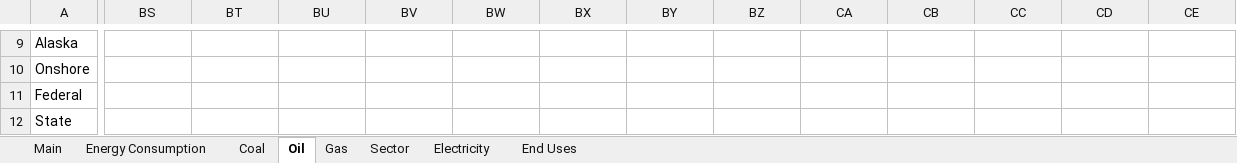
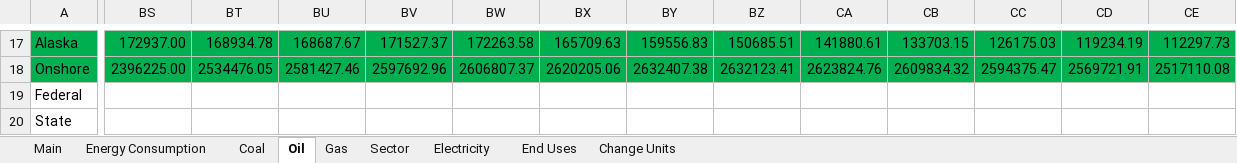
Before and after one commit to mdahlhausen/quesadilla, an Excel workbook: Quesadilla Data.xlsx, sheet Oil, drawn as a sheet; only a part is shown, gaps mark what is left out; values as stored, in another font and other column widths than the file's, no borders; addresses are those after the commit; the diff covers the shown part only; the diff names each change by its address in the sheet, - before the commit and + after, or states it on an @@ line.

```diff
--- a/Quesadilla Data.xlsx (sheet Oil)
+++ b/Quesadilla Data.xlsx (sheet Oil)
+sheet tab: Change Units
-A17:CE18 fill: none
+A17:CE18 fill: #00B050
-BS17: (empty)
+BS17: 172937.00
-BT17: (empty)
+BT17: 168934.78
-BU17: (empty)
+BU17: 168687.67
-BV17: (empty)
+BV17: 171527.37
-BW17: (empty)
+BW17: 172263.58
-BX17: (empty)
+BX17: 165709.63
-BY17: (empty)
+BY17: 159556.83
-BZ17: (empty)
+BZ17: 150685.51
-CA17: (empty)
+CA17: 141880.61
-CB17: (empty)
+CB17: 133703.15
-CC17: (empty)
+CC17: 126175.03
-CD17: (empty)
+CD17: 119234.19
-CE17: (empty)
+CE17: 112297.73
-BS18: (empty)
+BS18: 2396225.00
-BT18: (empty)
+BT18: 2534476.05
-BU18: (empty)
+BU18: 2581427.46
-BV18: (empty)
+BV18: 2597692.96
-BW18: (empty)
+BW18: 2606807.37
-BX18: (empty)
+BX18: 2620205.06
-BY18: (empty)
+BY18: 2632407.38
-BZ18: (empty)
+BZ18: 2632123.41
-CA18: (empty)
+CA18: 2623824.76
-CB18: (empty)
+CB18: 2609834.32
-CC18: (empty)
+CC18: 2594375.47
-CD18: (empty)
+CD18: 2569721.91
-CE18: (empty)
+CE18: 2517110.08
```
Also changed, not shown: 22 added rows, 116 edited cells and cell formats elsewhere in this sheet, sheet Main, sheet Coal, sheet Gas, sheet Electricity, 1 other file.
